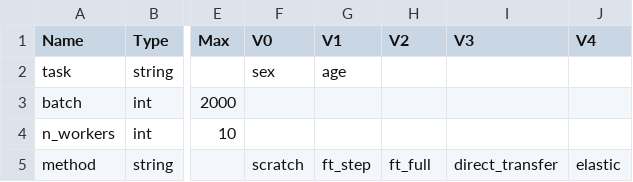
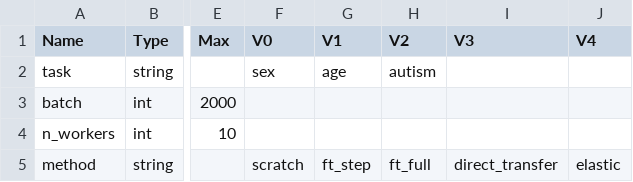
Before and after one commit to PeterHolderrieth/TransferLearning_Neuroimaging, a CSV file: hps/valid_hps.csv, drawn as a sheet; only a part is shown, gaps mark what is left out; the diff names each change by its address in the sheet, - before the commit and + after, or states it on an @@ line.

```diff
--- a/hps/valid_hps.csv
+++ b/hps/valid_hps.csv
-H2 (V2): (empty)
+H2 (V2): autism
```
Also changed, not shown: 4 other files.
